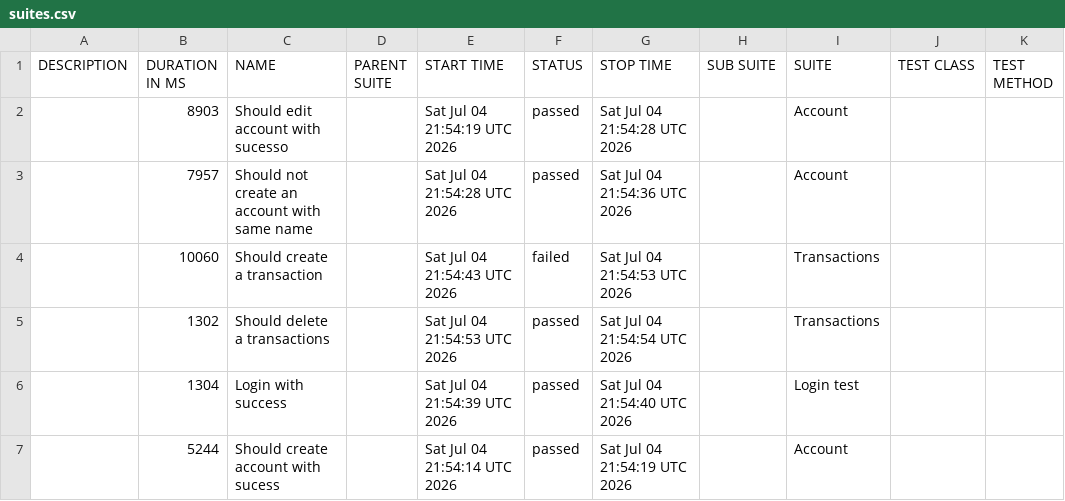
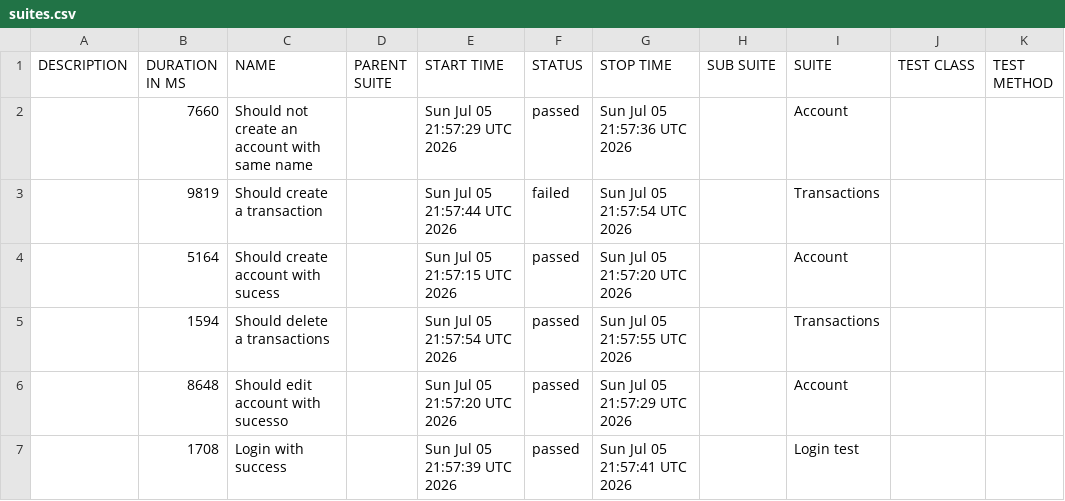
Before and after one commit to JosinaldoGJunior/cypress-automation-web, a CSV file: data/suites.csv, drawn as a sheet.

```diff
--- a/data/suites.csv
+++ b/data/suites.csv
@@ -1,7 +1,7 @@
 "DESCRIPTION","DURATION IN MS","NAME","PARENT SUITE","START TIME","STATUS","STOP TIME","SUB SUITE","SUITE","TEST CLASS","TEST METHOD"
-"","8903","Should edit account with sucesso","","Sat Jul 04 21:54:19 UTC 2026","passed","Sat Jul 04 21:54:28 UTC 2026","","Account","",""
-"","7957","Should not create an account with same name","","Sat Jul 04 21:54:28 UTC 2026","passed","Sat Jul 04 21:54:36 UTC 2026","","Account","",""
-"","10060","Should create a transaction","","Sat Jul 04 21:54:43 UTC 2026","failed","Sat Jul 04 21:54:53 UTC 2026","","Transactions","",""
-"","1302","Should delete a transactions","","Sat Jul 04 21:54:53 UTC 2026","passed","Sat Jul 04 21:54:54 UTC 2026","","Transactions","",""
-"","1304","Login with success","","Sat Jul 04 21:54:39 UTC 2026","passed","Sat Jul 04 21:54:40 UTC 2026","","Login test","",""
-"","5244","Should create account with sucess","","Sat Jul 04 21:54:14 UTC 2026","passed","Sat Jul 04 21:54:19 UTC 2026","","Account","",""
+"","7660","Should not create an account with same name","","Sun Jul 05 21:57:29 UTC 2026","passed","Sun Jul 05 21:57:36 UTC 2026","","Account","",""
+"","9819","Should create a transaction","","Sun Jul 05 21:57:44 UTC 2026","failed","Sun Jul 05 21:57:54 UTC 2026","","Transactions","",""
+"","5164","Should create account with sucess","","Sun Jul 05 21:57:15 UTC 2026","passed","Sun Jul 05 21:57:20 UTC 2026","","Account","",""
+"","1594","Should delete a transactions","","Sun Jul 05 21:57:54 UTC 2026","passed","Sun Jul 05 21:57:55 UTC 2026","","Transactions","",""
+"","8648","Should edit account with sucesso","","Sun Jul 05 21:57:20 UTC 2026","passed","Sun Jul 05 21:57:29 UTC 2026","","Account","",""
+"","1708","Login with success","","Sun Jul 05 21:57:39 UTC 2026","passed","Sun Jul 05 21:57:41 UTC 2026","","Login test","",""
```
Also changed, not shown: 31 other files.
